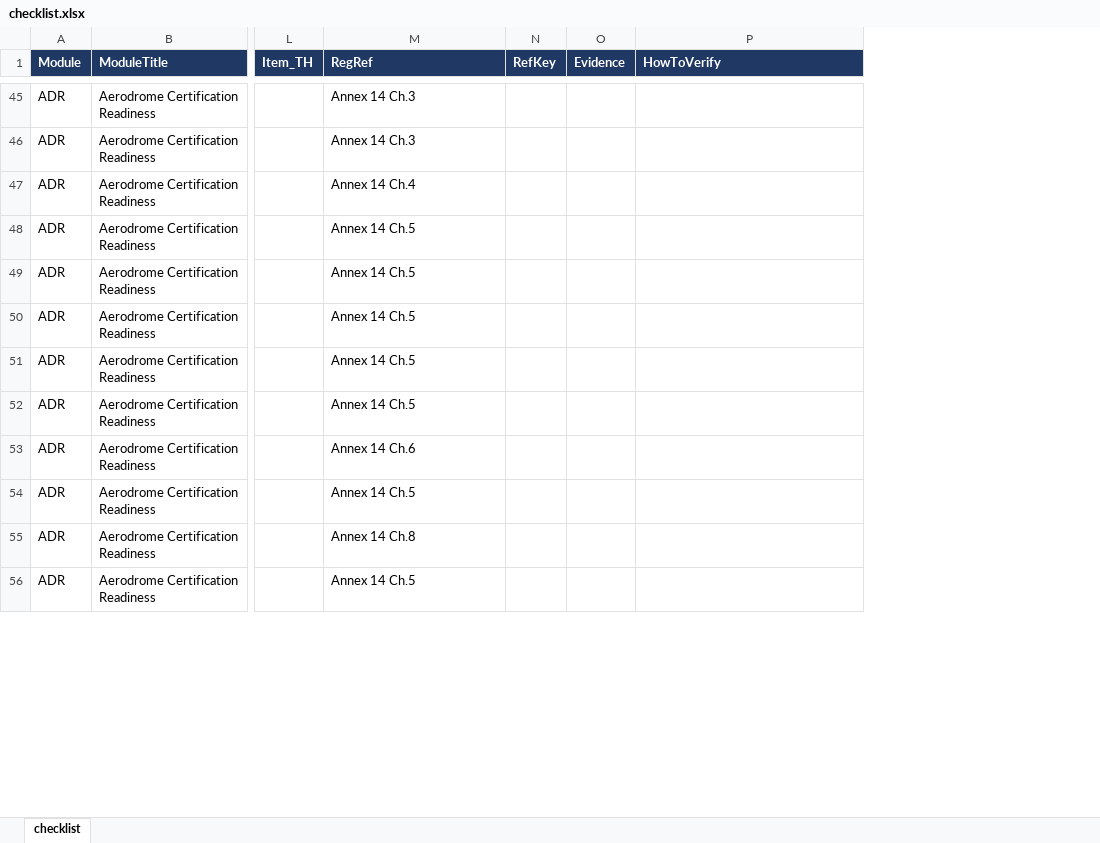
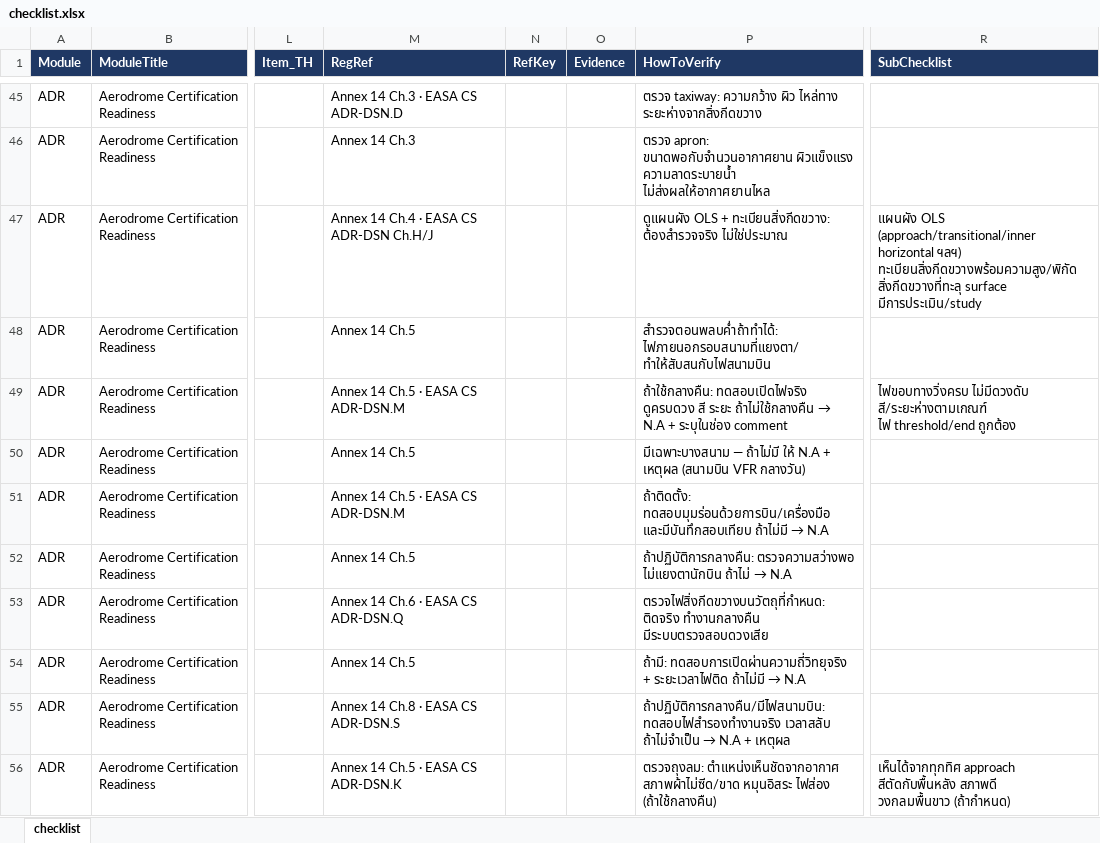
Before and after one commit to tistou35/d0507-audit, an Excel workbook: packs/aerodrome/v2026/checklist.xlsx, sheet checklist, drawn as a sheet; only a part is shown, gaps mark what is left out; values as stored, in another font and other column widths than the file's, no borders; ↵ is a line break in a cell; the diff covers the shown part only; the diff names each change by its address in the sheet, - before the commit and + after, or states it on an @@ line.

```diff
--- a/packs/aerodrome/v2026/checklist.xlsx (sheet checklist)
+++ b/packs/aerodrome/v2026/checklist.xlsx (sheet checklist)
+column R (SubChecklist), rows 47-56: แผนผัง OLS (approach/transitional/inner horizontal ฯลฯ) ↵ ทะเบียนสิ่งกีดขวางพร้อมความสูง/พิกัด ↵ สิ่งกีดขวางที่ทะลุ surface มีการประเมิน/study |  | ไฟขอบทางวิ่งครบ ไม่มีดวงดับ ↵ สี/ระยะห่างตามเกณฑ์ ↵ ไฟ threshold/end ถูกต้อง |  |  |  |  |  |  | เห็นได้จากทุกทิศ approach ↵ สีตัดกับพื้นหลัง สภาพดี ↵ วงกลมพื้นขาว (ถ้ากำหนด)
-M45 (RegRef): Annex 14 Ch.3
+M45 (RegRef): Annex 14 Ch.3 · EASA CS ADR-DSN.D
-P45 (HowToVerify): (empty)
+P45 (HowToVerify): ตรวจ taxiway: ความกว้าง ผิว ไหล่ทาง ระยะห่างจากสิ่งกีดขวาง
-P46 (HowToVerify): (empty)
+P46 (HowToVerify): ตรวจ apron: ขนาดพอกับจำนวนอากาศยาน ผิวแข็งแรง ความลาดระบายน้ำ ไม่ส่งผลให้อากาศยานไหล
-M47 (RegRef): Annex 14 Ch.4
+M47 (RegRef): Annex 14 Ch.4 · EASA CS ADR-DSN Ch.H/J
-P47 (HowToVerify): (empty)
+P47 (HowToVerify): ดูแผนผัง OLS + ทะเบียนสิ่งกีดขวาง: ต้องสำรวจจริง ไม่ใช่ประมาณ
-P48 (HowToVerify): (empty)
+P48 (HowToVerify): สำรวจตอนพลบค่ำถ้าทำได้: ไฟภายนอกรอบสนามที่แยงตา/ทำให้สับสนกับไฟสนามบิน
-M49 (RegRef): Annex 14 Ch.5
+M49 (RegRef): Annex 14 Ch.5 · EASA CS ADR-DSN.M
@@ P49 (HowToVerify): (empty) → ถ้าใช้กลางคืน: ทดสอบเปิดไฟจริง ดูครบดวง สี ระยะ ถ้าไม่ใช้กลางคืน → N.A + ระบุในช่อง comment @@
-P50 (HowToVerify): (empty)
+P50 (HowToVerify): มีเฉพาะบางสนาม — ถ้าไม่มี ให้ N.A + เหตุผล (สนามบิน VFR กลางวัน)
-M51 (RegRef): Annex 14 Ch.5
+M51 (RegRef): Annex 14 Ch.5 · EASA CS ADR-DSN.M
@@ P51 (HowToVerify): (empty) → ถ้าติดตั้ง: ทดสอบมุมร่อนด้วยการบิน/เครื่องมือ และมีบันทึกสอบเทียบ ถ้าไม่มี → N.A @@
@@ P52 (HowToVerify): (empty) → ถ้าปฏิบัติการกลางคืน: ตรวจความสว่างพอ ไม่แยงตานักบิน ถ้าไม่ → N.A @@
-M53 (RegRef): Annex 14 Ch.6
+M53 (RegRef): Annex 14 Ch.6 · EASA CS ADR-DSN.Q
-P53 (HowToVerify): (empty)
+P53 (HowToVerify): ตรวจไฟสิ่งกีดขวางบนวัตถุที่กำหนด: ติดจริง ทำงานกลางคืน มีระบบตรวจสอบดวงเสีย
@@ P54 (HowToVerify): (empty) → ถ้ามี: ทดสอบการเปิดผ่านความถี่วิทยุจริง + ระยะเวลาไฟติด ถ้าไม่มี → N.A @@
-M55 (RegRef): Annex 14 Ch.8
+M55 (RegRef): Annex 14 Ch.8 · EASA CS ADR-DSN.S
@@ P55 (HowToVerify): (empty) → ถ้าปฏิบัติการกลางคืน/มีไฟสนามบิน: ทดสอบไฟสำรองทำงานจริง เวลาสลับ ถ้าไม่จำเป็น → N.A + เหตุผล @@
-M56 (RegRef): Annex 14 Ch.5
+M56 (RegRef): Annex 14 Ch.5 · EASA CS ADR-DSN.K
-P56 (HowToVerify): (empty)
+P56 (HowToVerify): ตรวจถุงลม: ตำแหน่งเห็นชัดจากอากาศ สภาพผ้าไม่ซีด/ขาด หมุนอิสระ ไฟส่อง (ถ้าใช้กลางคืน)
```
Also changed, not shown: 94 edited cells elsewhere in this sheet, packs/_TEMPLATE_checklist.xlsx, 7 other files.
